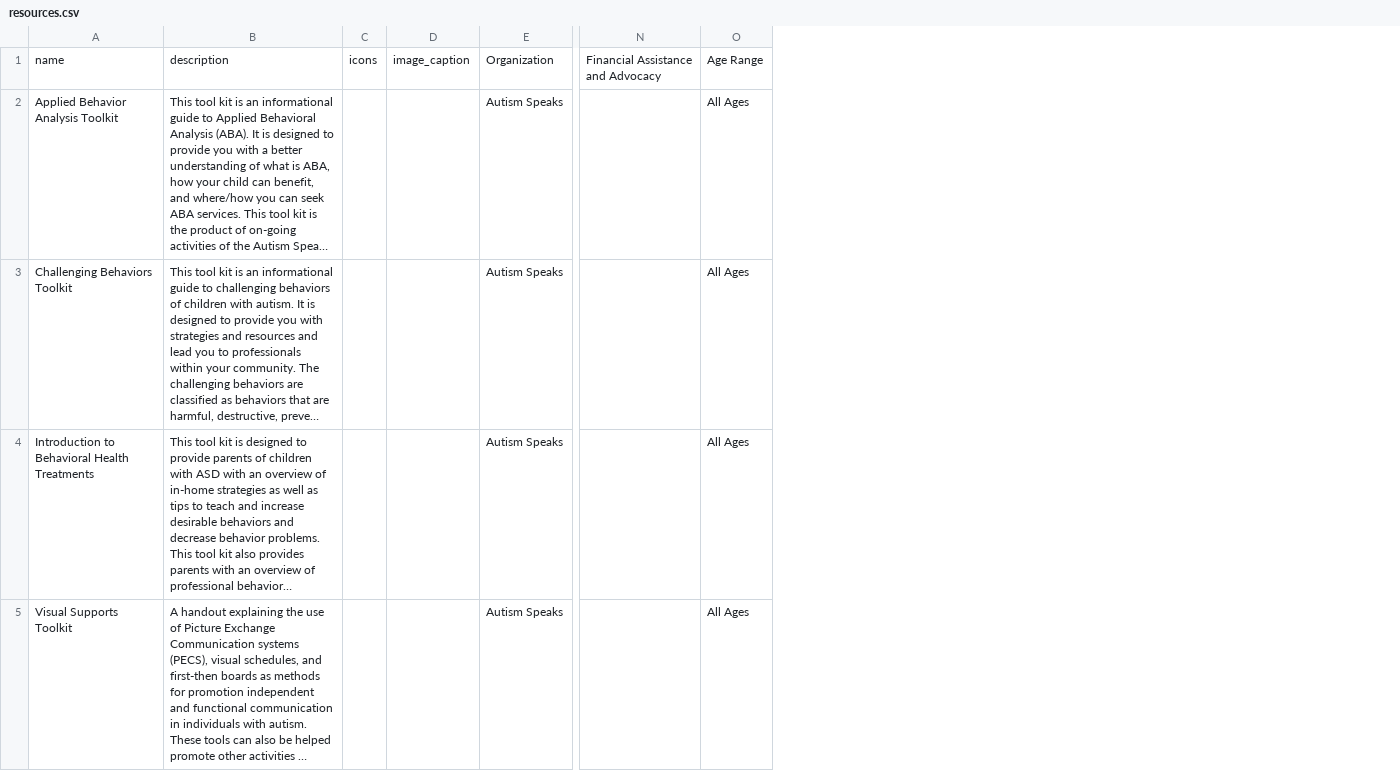
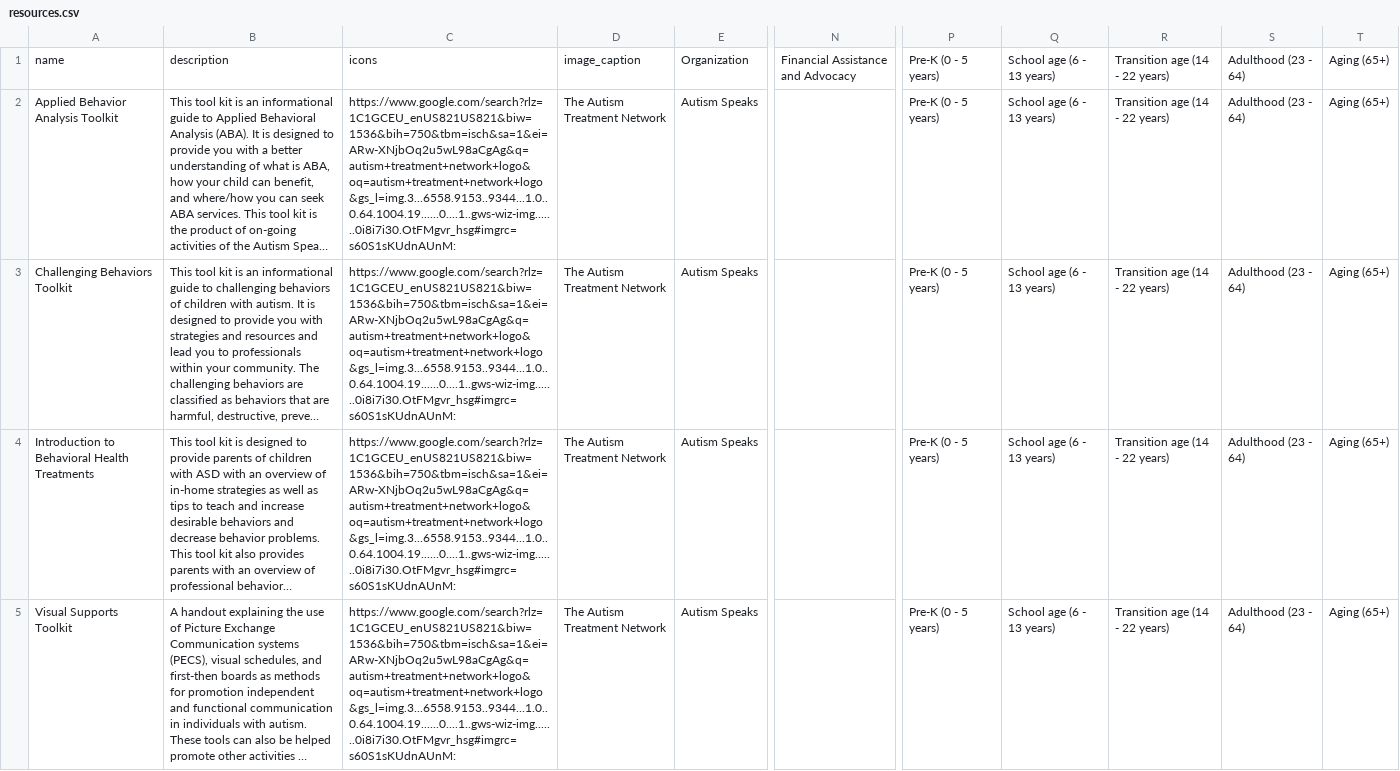
Before and after one commit to autismdrive/autismdrive, a CSV file: backend/example_data/resources.csv, drawn as a sheet; only a part is shown, gaps mark what is left out; long unchanged cells end in …; removed rows and columns are numbered as before the commit, all else as after; the diff covers the shown part only; the diff names each change by its address in the sheet, - before the commit and + after, or states it on an @@ line.

Commit message:
The age ranges and categories applied in the CSV / Spreadsheets were inconsistent.  For the age ranges I forced them to be consistent, editing the online spreadsheet so they are defined the samy way for studies, locations, resources and events.   For categories, I modified the data loader so that it will fail if a category shows up on a resource or study that was not defined in the category csv.
Age Ranges are no longer categories.  They are loaded into the database and elastic search in their own field "ages" (thus the migration)

Facets are now properly called "aggregations" and show up in the search as a deeply nested dictionary. They only apply to ages and types presently.  Everthing else is handled as a topic.

Ages and Types are now top level arrays on the Search model, and can be used to filter searches.  There is not generic "filter" anymore.  These are what you get.

Upgraded marshmallow to version 3 to get some clearer bug free serialization of dictionaries.

```diff
--- a/backend/example_data/resources.csv
+++ b/backend/example_data/resources.csv
-column C, row 1: icons
-column D, row 1: image_caption
+column C, rows 1-5: icons | https://www.google.com/search?rlz=1C1GCEU_enUS821US821&biw=1536&bih=750&tbm=isch&sa=1&ei=ARw-XNjbOq2u5wL98aCgAg&q=autism+treatment+network+logo&oq=autism+treatment+network+logo&gs_l=img.3...6558.9153..9344...1.0..0.64.1004.19......0....1..gws-wiz-img.......0i8i7i30.OtFMgvr_hsg#imgrc=s60S1sKUdnAUnM: | https://www.google.com/search?rlz=1C1GCEU_enUS821US821&biw=1536&bih=750&tbm=isch&sa=1&ei=ARw-XNjbOq2u5wL98aCgAg&q=autism+treatment+network+logo&oq=autism+treatment+network+logo&gs_l=img.3...6558.9153..9344...1.0..0.64.1004.19......0....1..gws-wiz-img.......0i8i7i30.OtFMgvr_hsg#imgrc=s60S1sKUdnAUnM: | https://www.google.com/search?rlz=1C1GCEU_enUS821US821&biw=1536&bih=750&tbm=isch&sa=1&ei=ARw-XNjbOq2u5wL98aCgAg&q=autism+treatment+network+logo&oq=autism+treatment+network+logo&gs_l=img.3...6558.9153..9344...1.0..0.64.1004.19......0....1..gws-wiz-img.......0i8i7i30.OtFMgvr_hsg#imgrc=s60S1sKUdnAUnM: | https://www.google.com/search?rlz=1C1GCEU_enUS821US821&biw=1536&bih=750&tbm=isch&sa=1&ei=ARw-XNjbOq2u5wL98aCgAg&q=autism+treatment+network+logo&oq=autism+treatment+network+logo&gs_l=img.3...6558.9153..9344...1.0..0.64.1004.19......0....1..gws-wiz-img.......0i8i7i30.OtFMgvr_hsg#imgrc=s60S1sKUdnAUnM:
+column D, rows 1-5: image_caption | The Autism Treatment Network | The Autism Treatment Network | The Autism Treatment Network | The Autism Treatment Network
-column O, rows 1-5: Age Range | All Ages | All Ages | All Ages | All Ages
+column P, rows 1-5: all Pre-K (0 - 5 years)
+column Q, rows 1-5: all School age (6 - 13 years)
+column R, rows 1-5: all Transition age (14 - 22 years)
+column S, rows 1-5: all Adulthood (23 - 64)
+column T, rows 1-5: all Aging (65+)
```
Also changed, not shown: 4 edited cells elsewhere in this file, backend/example_data/categories.csv, 12 other files.
